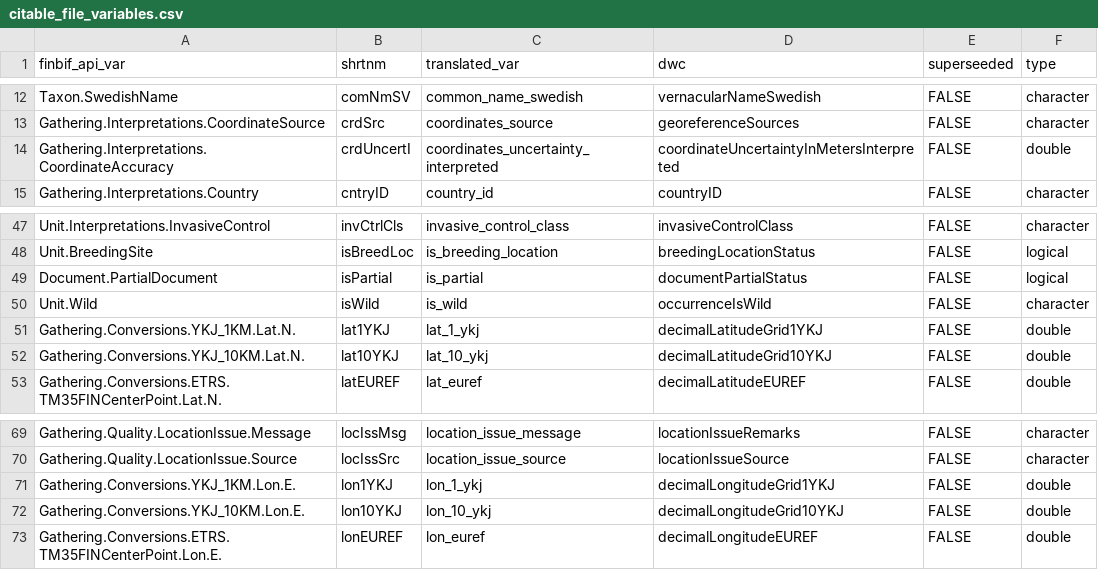
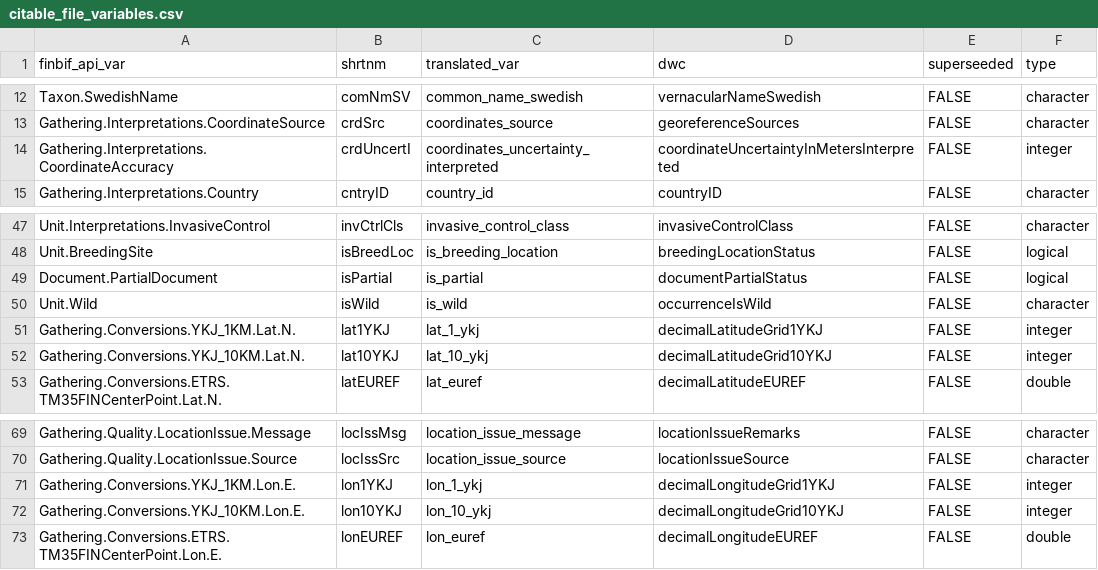
Before and after one commit to luomus/finbif, a CSV file: data-raw/citable_file_variables.csv, drawn as a sheet; only a part is shown, gaps mark what is left out.

```diff
--- a/data-raw/citable_file_variables.csv
+++ b/data-raw/citable_file_variables.csv
@@ -13,3 +13,3 @@ Taxon.SwedishName,comNmSV,common_name_swedish,vernacularNameSwedish,FALSE,charac
 Gathering.Interpretations.CoordinateSource,crdSrc,coordinates_source,georeferenceSources,FALSE,character
-Gathering.Interpretations.CoordinateAccuracy,crdUncertI,coordinates_uncertainty_interpreted,coordinateUncertaintyInMetersInterpreted,FALSE,double
+Gathering.Interpretations.CoordinateAccuracy,crdUncertI,coordinates_uncertainty_interpreted,coordinateUncertaintyInMetersInterpreted,FALSE,integer
 Gathering.Interpretations.Country,cntryID,country_id,countryID,FALSE,character
@@ -50,4 +50,4 @@ Document.PartialDocument,isPartial,is_partial,documentPartialStatus,FALSE,logica
 Unit.Wild,isWild,is_wild,occurrenceIsWild,FALSE,character
-Gathering.Conversions.YKJ_1KM.Lat.N.,lat1YKJ,lat_1_ykj,decimalLatitudeGrid1YKJ,FALSE,double
-Gathering.Conversions.YKJ_10KM.Lat.N.,lat10YKJ,lat_10_ykj,decimalLatitudeGrid10YKJ,FALSE,double
+Gathering.Conversions.YKJ_1KM.Lat.N.,lat1YKJ,lat_1_ykj,decimalLatitudeGrid1YKJ,FALSE,integer
+Gathering.Conversions.YKJ_10KM.Lat.N.,lat10YKJ,lat_10_ykj,decimalLatitudeGrid10YKJ,FALSE,integer
 Gathering.Conversions.ETRS.TM35FINCenterPoint.Lat.N.,latEUREF,lat_euref,decimalLatitudeEUREF,FALSE,double
@@ -70,4 +70,4 @@ Gathering.Quality.LocationIssue.Message,locIssMsg,location_issue_message,locatio
 Gathering.Quality.LocationIssue.Source,locIssSrc,location_issue_source,locationIssueSource,FALSE,character
-Gathering.Conversions.YKJ_1KM.Lon.E.,lon1YKJ,lon_1_ykj,decimalLongitudeGrid1YKJ,FALSE,double
-Gathering.Conversions.YKJ_10KM.Lon.E.,lon10YKJ,lon_10_ykj,decimalLongitudeGrid10YKJ,FALSE,double
+Gathering.Conversions.YKJ_1KM.Lon.E.,lon1YKJ,lon_1_ykj,decimalLongitudeGrid1YKJ,FALSE,integer
+Gathering.Conversions.YKJ_10KM.Lon.E.,lon10YKJ,lon_10_ykj,decimalLongitudeGrid10YKJ,FALSE,integer
 Gathering.Conversions.ETRS.TM35FINCenterPoint.Lon.E.,lonEUREF,lon_euref,decimalLongitudeEUREF,FALSE,double
```
Also changed, not shown: data-raw/lite_download_file_variables.csv, data-raw/variables.csv, 2 other files.
